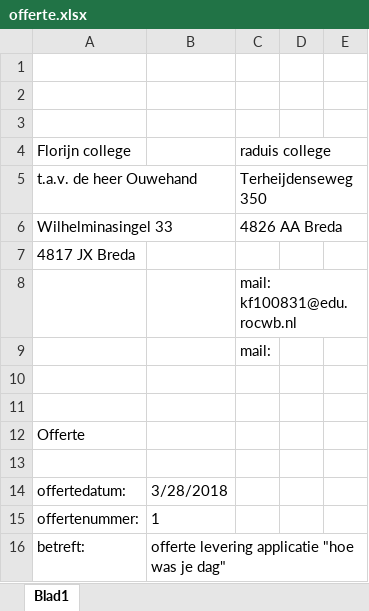
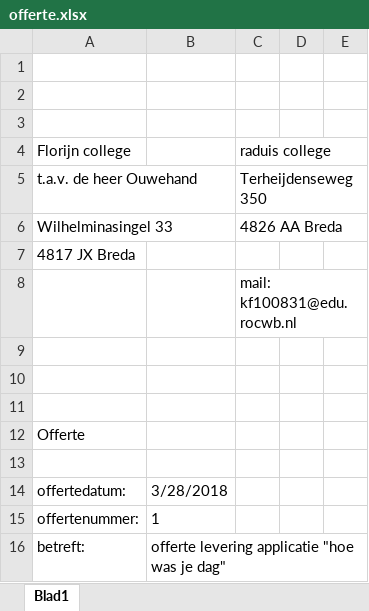
Before and after one commit to kevinfikke/did-you-had-a-good-day, an Excel workbook: documenten/kerntaak_1/1.1/offerte/offerte.xlsx, sheet Blad1, drawn as a sheet; only a part is shown; values as stored, in another font and other column widths than the file's, no borders; the diff names each change by its address in the sheet, - before the commit and + after, or states it on an @@ line.

```diff
--- a/documenten/kerntaak_1/1.1/offerte/offerte.xlsx (sheet Blad1)
+++ b/documenten/kerntaak_1/1.1/offerte/offerte.xlsx (sheet Blad1)
-C9 (raduis college): mail:
+C9 (raduis college): (empty)
```
Also changed, not shown: documenten/kerntaak_1/1.3/use case/use_cases_template_account_aanmaken.xlsx, documenten/kerntaak_1/1.3/use case/use_cases_template_account_verwijderen.xlsx, 33 other files.
